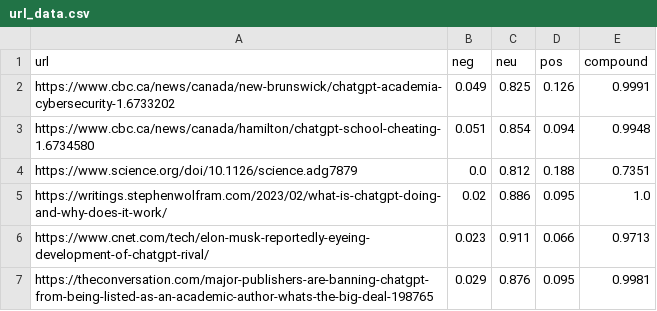
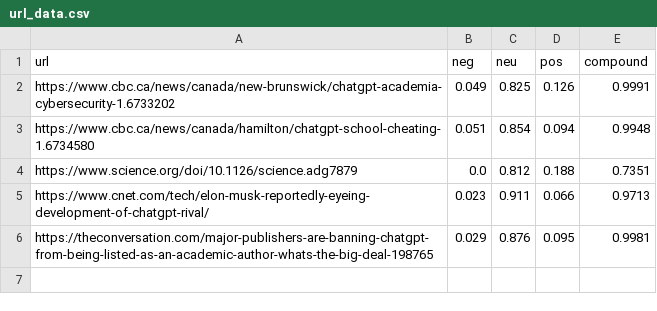
Before and after one commit to elibtronic/rdm_workshop, a CSV file: url_data.csv, drawn as a sheet; the diff names each change by its address in the sheet, - before the commit and + after, or states it on an @@ line.

Commit message:
Got rid of that line that was written by a robot.

```diff
--- a/url_data.csv
+++ b/url_data.csv
-row 5: https://writings.stephenwolfram.com/2023/02/what-is-chatgpt-doing-and-why-does-it-work/ | 0.02 | 0.886 | 0.095 | 1.0
```
